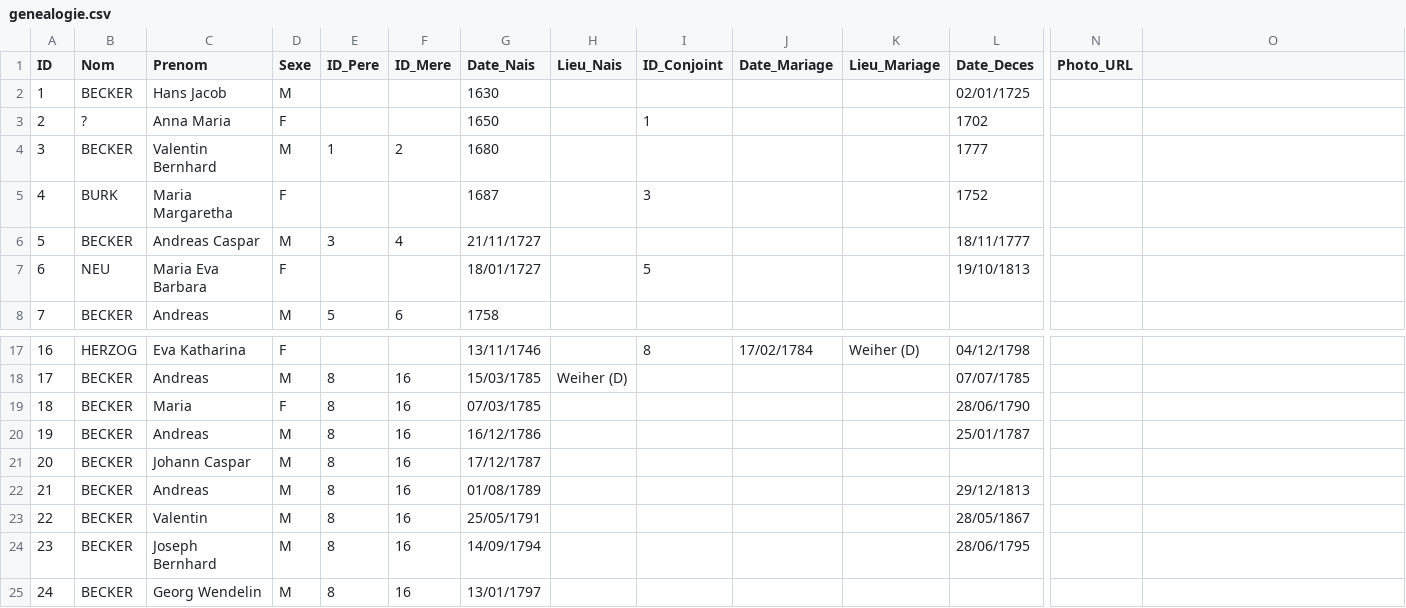
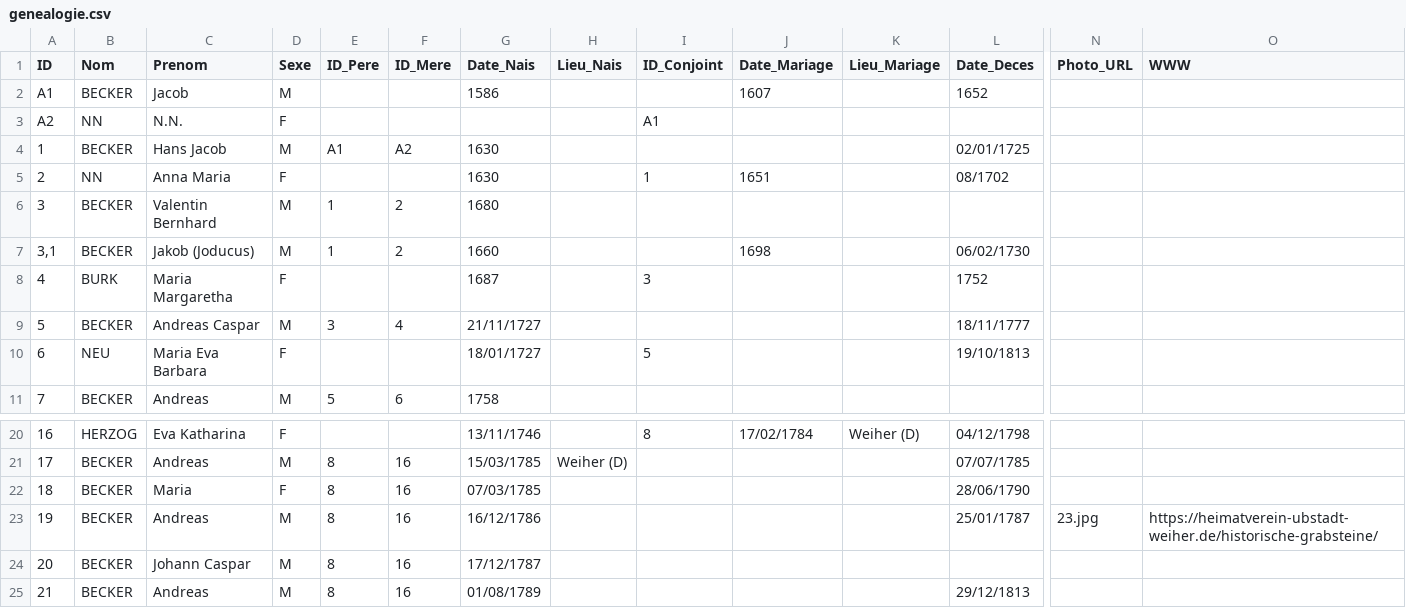
Before and after one commit to AJB1000/gb, a CSV file: genealogie.csv, drawn as a sheet; only a part is shown, gaps mark what is left out; the shorter side is filled out with more unchanged rows; addresses are those after the commit; rows hold the shown columns only; the diff covers the shown part only; the diff names each change by its address in the sheet, - before the commit and + after, or states it on an @@ line.

```diff
--- a/genealogie.csv
+++ b/genealogie.csv
-O1: (empty)
+O1: WWW
+row 2: A1 | BECKER | Jacob | M |  |  | 1586 |  |  | 1607 |  | 1652
+row 3: A2 | NN | N.N. | F |  |  |  |  | A1
-E4 (ID_Pere): (empty)
+E4 (ID_Pere): A1
-F4 (ID_Mere): (empty)
+F4 (ID_Mere): A2
-B5 (Nom): ?
+B5 (Nom): NN
-G5 (Date_Nais): 1650
+G5 (Date_Nais): 1630
-J5 (Date_Mariage): (empty)
+J5 (Date_Mariage): 1651
-L5 (Date_Deces): 1702
+L5 (Date_Deces): 08/1702
-L6 (Date_Deces): 1777
+L6 (Date_Deces): (empty)
+row 7: 3,1 | BECKER | Jakob (Joducus) | M | 1 | 2 | 1660 |  |  | 1698 |  | 06/02/1730
-N23 (Photo_URL): (empty)
+N23 (Photo_URL): 23.jpg
-O23 (WWW): (empty)
+O23 (WWW): https://heimatverein-ubstadt-weiher.de/historische-grabsteine/
```
Also changed, not shown: 19 edited cells elsewhere in this file, 2 other files.
